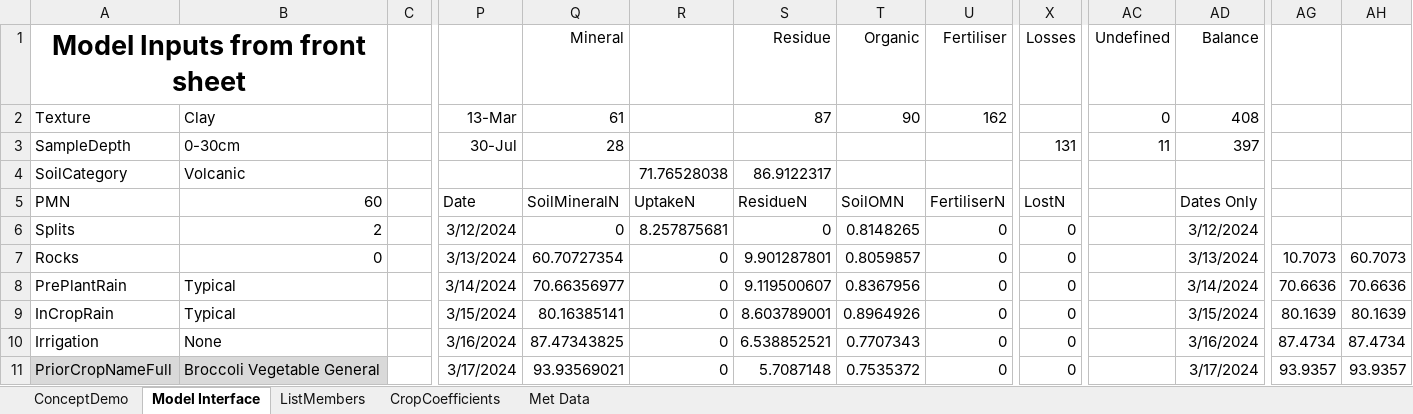
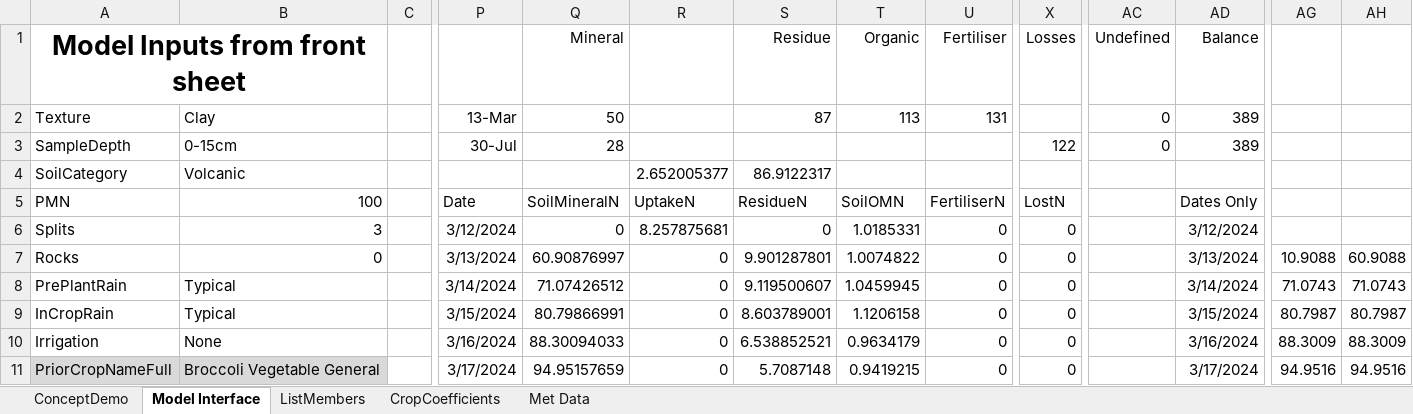
Before and after one commit to Plant-Food-Research-Open/FieldNBalance, an Excel workbook: Prototype_V3.4.xlsm, sheet Model Interface, drawn as a sheet; only a part is shown, gaps mark what is left out; values as stored, in another font and other column widths than the file's, no borders; the diff covers the shown part only; the diff names each change by its address in the sheet, - before the commit and + after, or states it on an @@ line.

```diff
--- a/Prototype_V3.4.xlsm (sheet Model Interface)
+++ b/Prototype_V3.4.xlsm (sheet Model Interface)
-Q2 (SoilMineralN): 61
+Q2 (SoilMineralN): 50
-T2 (SoilOMN): 90
+T2 (SoilOMN): 113
-U2 (FertiliserN): 162
+U2 (FertiliserN): 131
-AD2 (Dates Only): 408
+AD2 (Dates Only): 389
-B3 (100): 0-30cm
+B3 (100): 0-15cm
-X3 (LostN): 131
+X3 (LostN): 122
-AC3: 11
+AC3: 0
-AD3 (Dates Only): 397
+AD3 (Dates Only): 389
-R4 (UptakeN): 71.76528038
+R4 (UptakeN): 2.652005377
-B5: 60
+B5: 100
-B6 (100): 2
+B6 (100): 3
-T6 (SoilOMN): 0.8148265
+T6 (SoilOMN): 1.0185331
-Q7 (SoilMineralN): 60.70727354
+Q7 (SoilMineralN): 60.90876997
-T7 (SoilOMN): 0.8059857
+T7 (SoilOMN): 1.0074822
-AG7: 10.7073
+AG7: 10.9088
-AH7: 60.7073
+AH7: 60.9088
-Q8 (SoilMineralN): 70.66356977
+Q8 (SoilMineralN): 71.07426512
-T8 (SoilOMN): 0.8367956
+T8 (SoilOMN): 1.0459945
-AG8: 70.6636
+AG8: 71.0743
-AH8: 70.6636
+AH8: 71.0743
-Q9 (SoilMineralN): 80.16385141
+Q9 (SoilMineralN): 80.79866991
-T9 (SoilOMN): 0.8964926
+T9 (SoilOMN): 1.1206158
-AG9: 80.1639
+AG9: 80.7987
-AH9: 80.1639
+AH9: 80.7987
-Q10 (SoilMineralN): 87.47343825
+Q10 (SoilMineralN): 88.30094033
-T10 (SoilOMN): 0.7707343
+T10 (SoilOMN): 0.9634179
-AG10: 87.4734
+AG10: 88.3009
-AH10: 87.4734
+AH10: 88.3009
-Q11 (SoilMineralN): 93.93569021
+Q11 (SoilMineralN): 94.95157659
-T11 (SoilOMN): 0.7535372
+T11 (SoilOMN): 0.9419215
-AG11: 93.9357
+AG11: 94.9516
-AH11: 93.9357
+AH11: 94.9516
```
Also changed, not shown: 1591 edited cells elsewhere in this sheet, sheet ConceptDemo, sheet ListMembers, charts or pictures, 1 other file.
